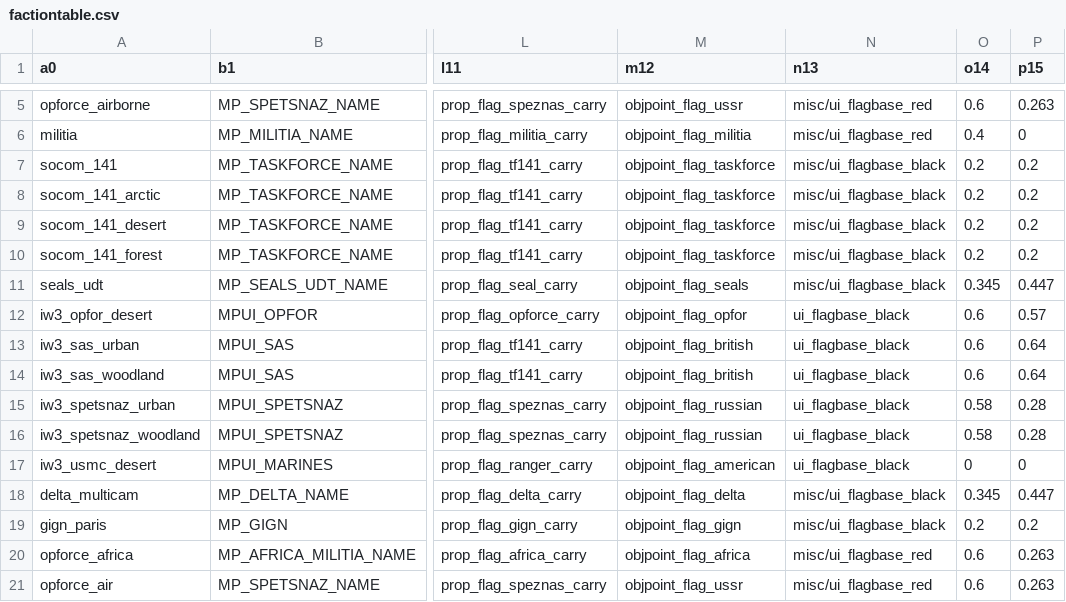
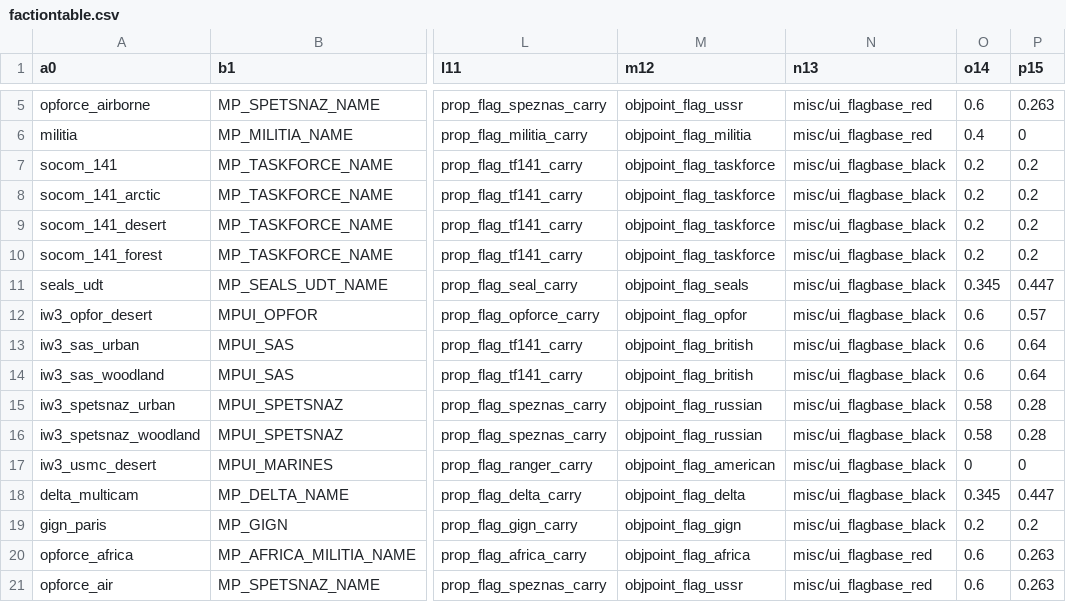
Before and after one commit to iw4x/iw4x-rawfiles, a CSV file: iw4x/iw4x_00/mp/factiontable.csv, drawn as a sheet; only a part is shown, gaps mark what is left out; the diff names each change by its address in the sheet, - before the commit and + after, or states it on an @@ line.

Commit message:
Fix flagbase

```diff
--- a/iw4x/iw4x_00/mp/factiontable.csv
+++ b/iw4x/iw4x_00/mp/factiontable.csv
-N12:N17 (n13): ui_flagbase_black
+N12:N17 (n13): misc/ui_flagbase_black
```
